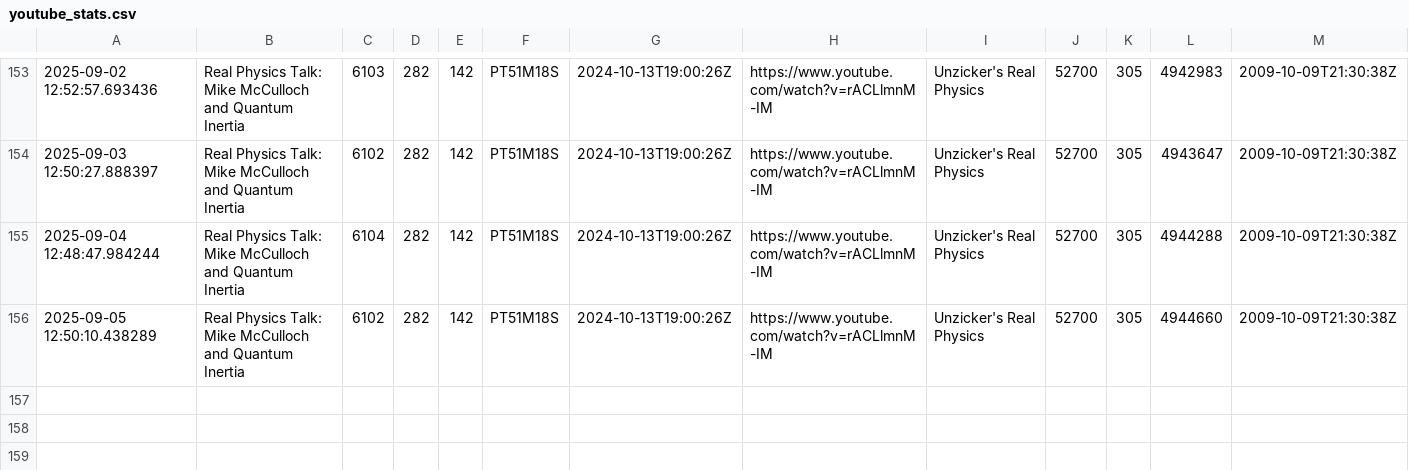
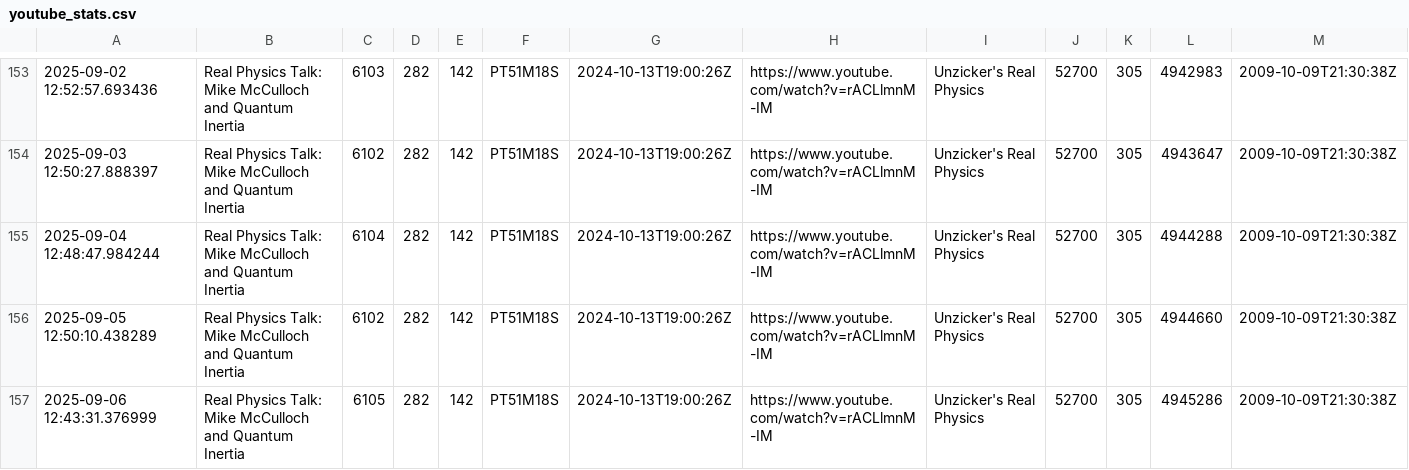
Before and after one commit to Zeno0/you_Tube_API, a CSV file: youtube_stats.csv, drawn as a sheet; only a part is shown, gaps mark what is left out; rows hold the shown columns only; the diff names each change by its address in the sheet, - before the commit and + after, or states it on an @@ line.

```diff
--- a/youtube_stats.csv
+++ b/youtube_stats.csv
+row 157: 2025-09-06 12:43:31.376999 | Real Physics Talk: Mike McCulloch and Quantum Inertia | 6105 | 282 | 142 | PT51M18S | 2024-10-13T19:00:26Z | https://www.youtube.com/watch?v=rACLlmnM-IM | Unzicker's Real Physics | 52700 | 305 | 4945286 | 2009-10-09T21:30:38Z
```
